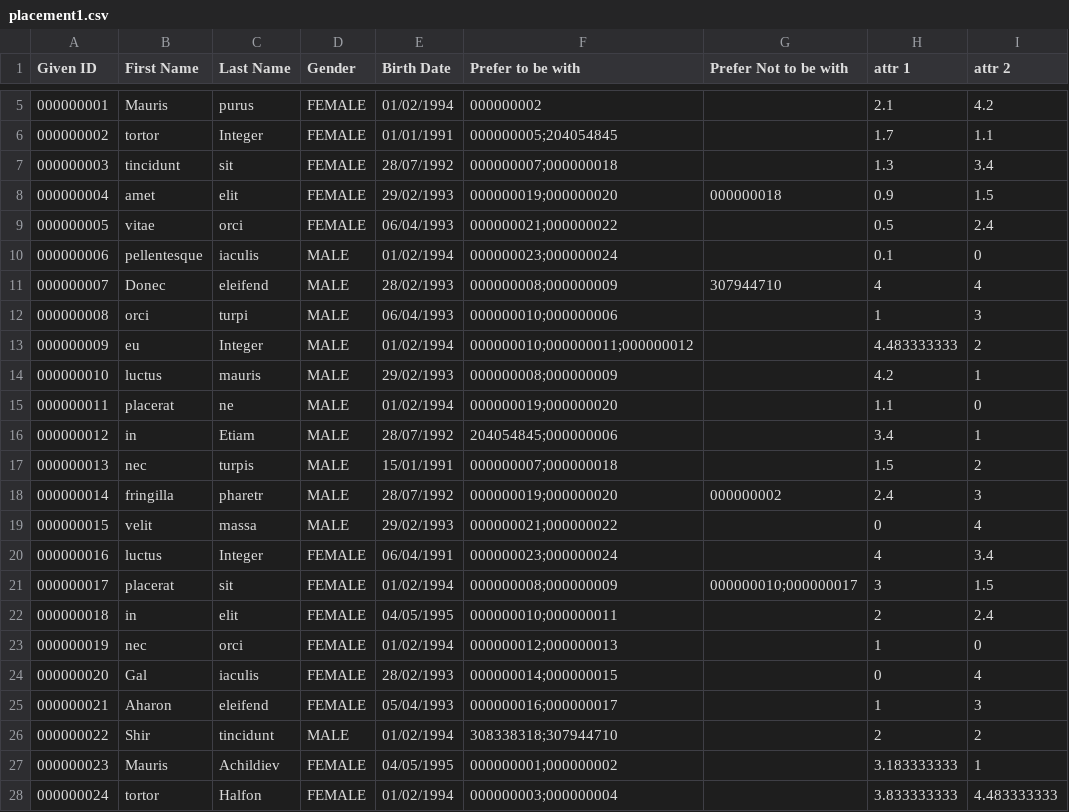
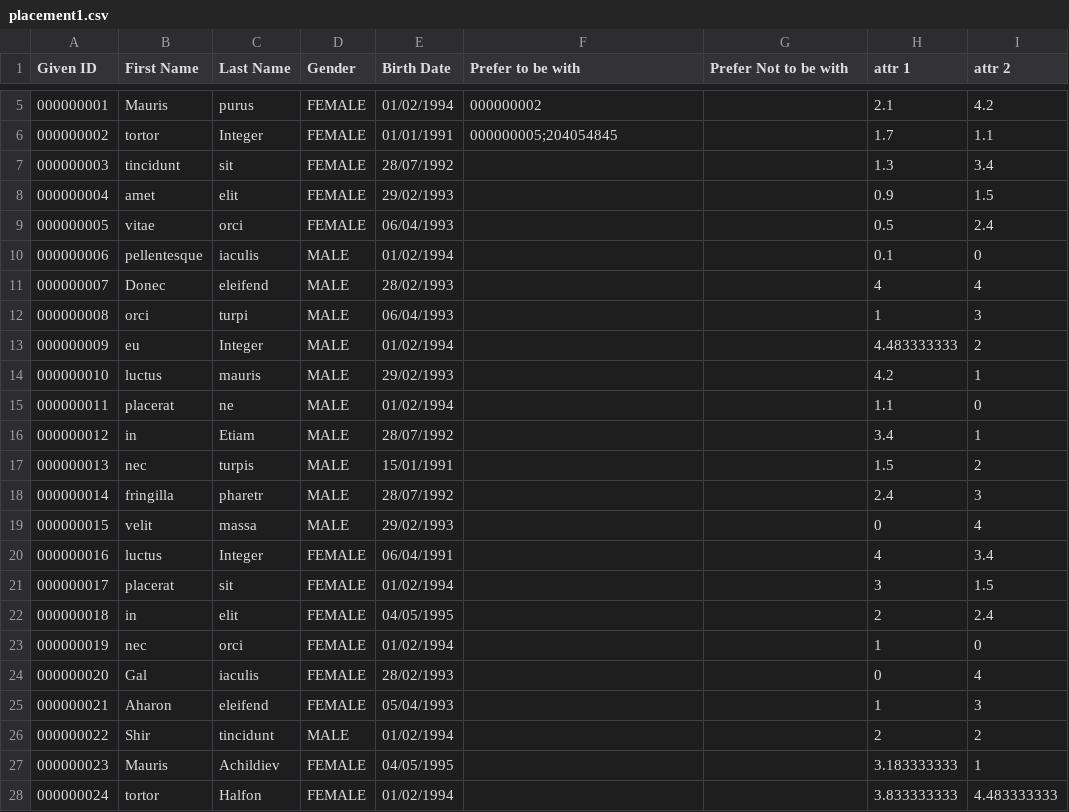
Before and after one commit to aharonach/PlaceMe, a CSV file: src/main/java/jen/web/configuration/csv/placement1.csv, drawn as a sheet; only a part is shown, gaps mark what is left out; the diff names each change by its address in the sheet, - before the commit and + after, or states it on an @@ line.

Commit message:
revert csv file

```diff
--- a/src/main/java/jen/web/configuration/csv/placement1.csv
+++ b/src/main/java/jen/web/configuration/csv/placement1.csv
-F7 (Prefer to be with): 000000007;000000018
+F7 (Prefer to be with): (empty)
-F8 (Prefer to be with): 000000019;000000020
+F8 (Prefer to be with): (empty)
-G8 (Prefer Not to be with): 000000018
+G8 (Prefer Not to be with): (empty)
-F9 (Prefer to be with): 000000021;000000022
+F9 (Prefer to be with): (empty)
-F10 (Prefer to be with): 000000023;000000024
+F10 (Prefer to be with): (empty)
-F11 (Prefer to be with): 000000008;000000009
+F11 (Prefer to be with): (empty)
-G11 (Prefer Not to be with): 307944710
+G11 (Prefer Not to be with): (empty)
-F12 (Prefer to be with): 000000010;000000006
+F12 (Prefer to be with): (empty)
-F13 (Prefer to be with): 000000010;000000011;000000012
+F13 (Prefer to be with): (empty)
-F14 (Prefer to be with): 000000008;000000009
+F14 (Prefer to be with): (empty)
-F15 (Prefer to be with): 000000019;000000020
+F15 (Prefer to be with): (empty)
-F16 (Prefer to be with): 204054845;000000006
+F16 (Prefer to be with): (empty)
-F17 (Prefer to be with): 000000007;000000018
+F17 (Prefer to be with): (empty)
-F18 (Prefer to be with): 000000019;000000020
+F18 (Prefer to be with): (empty)
-G18 (Prefer Not to be with): 000000002
+G18 (Prefer Not to be with): (empty)
-F19 (Prefer to be with): 000000021;000000022
+F19 (Prefer to be with): (empty)
-F20 (Prefer to be with): 000000023;000000024
+F20 (Prefer to be with): (empty)
-F21 (Prefer to be with): 000000008;000000009
+F21 (Prefer to be with): (empty)
-G21 (Prefer Not to be with): 000000010;000000017
+G21 (Prefer Not to be with): (empty)
-F22 (Prefer to be with): 000000010;000000011
+F22 (Prefer to be with): (empty)
-F23 (Prefer to be with): 000000012;000000013
+F23 (Prefer to be with): (empty)
-F24 (Prefer to be with): 000000014;000000015
+F24 (Prefer to be with): (empty)
-F25 (Prefer to be with): 000000016;000000017
+F25 (Prefer to be with): (empty)
-F26 (Prefer to be with): 308338318;307944710
+F26 (Prefer to be with): (empty)
-F27 (Prefer to be with): 000000001;000000002
+F27 (Prefer to be with): (empty)
-F28 (Prefer to be with): 000000003;000000004
+F28 (Prefer to be with): (empty)
```
